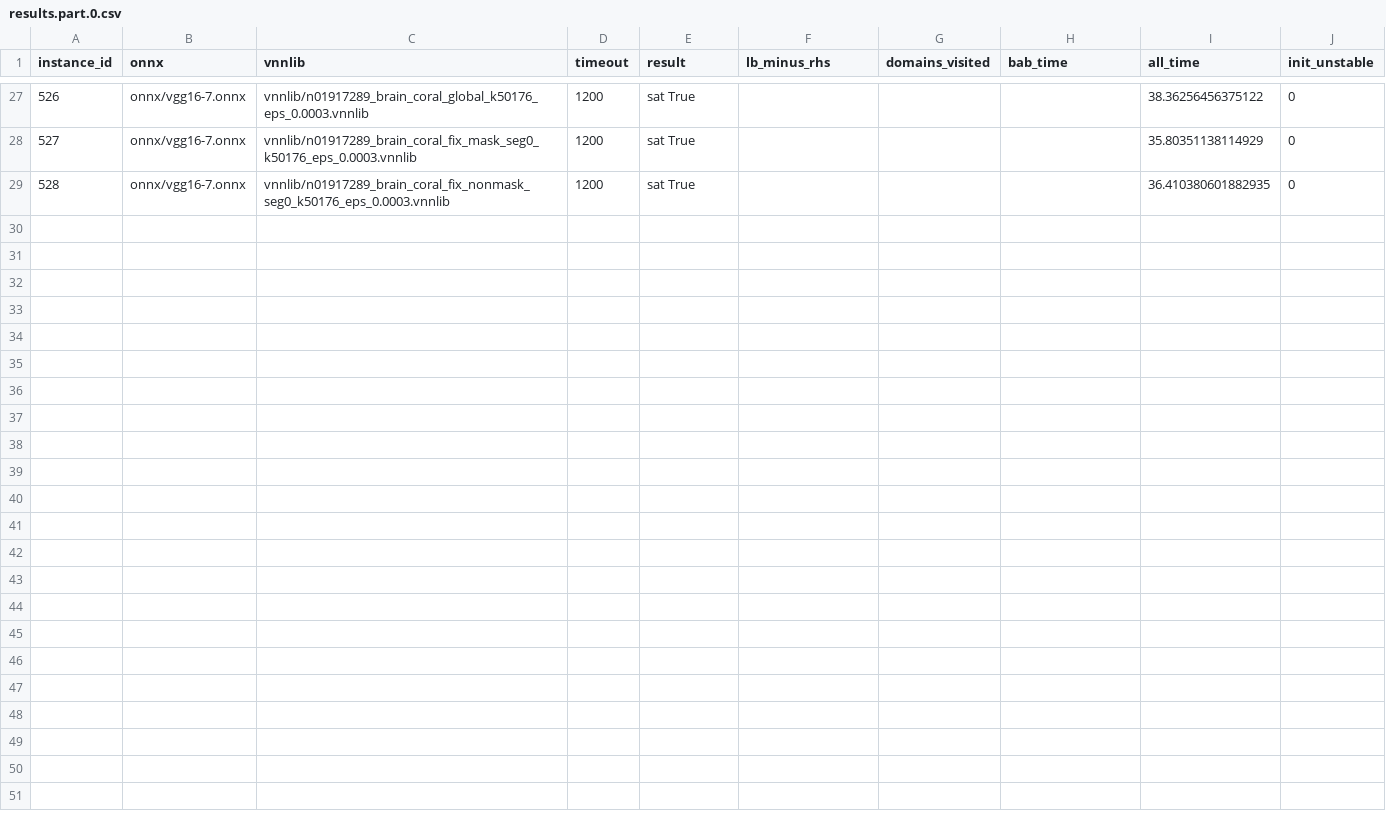
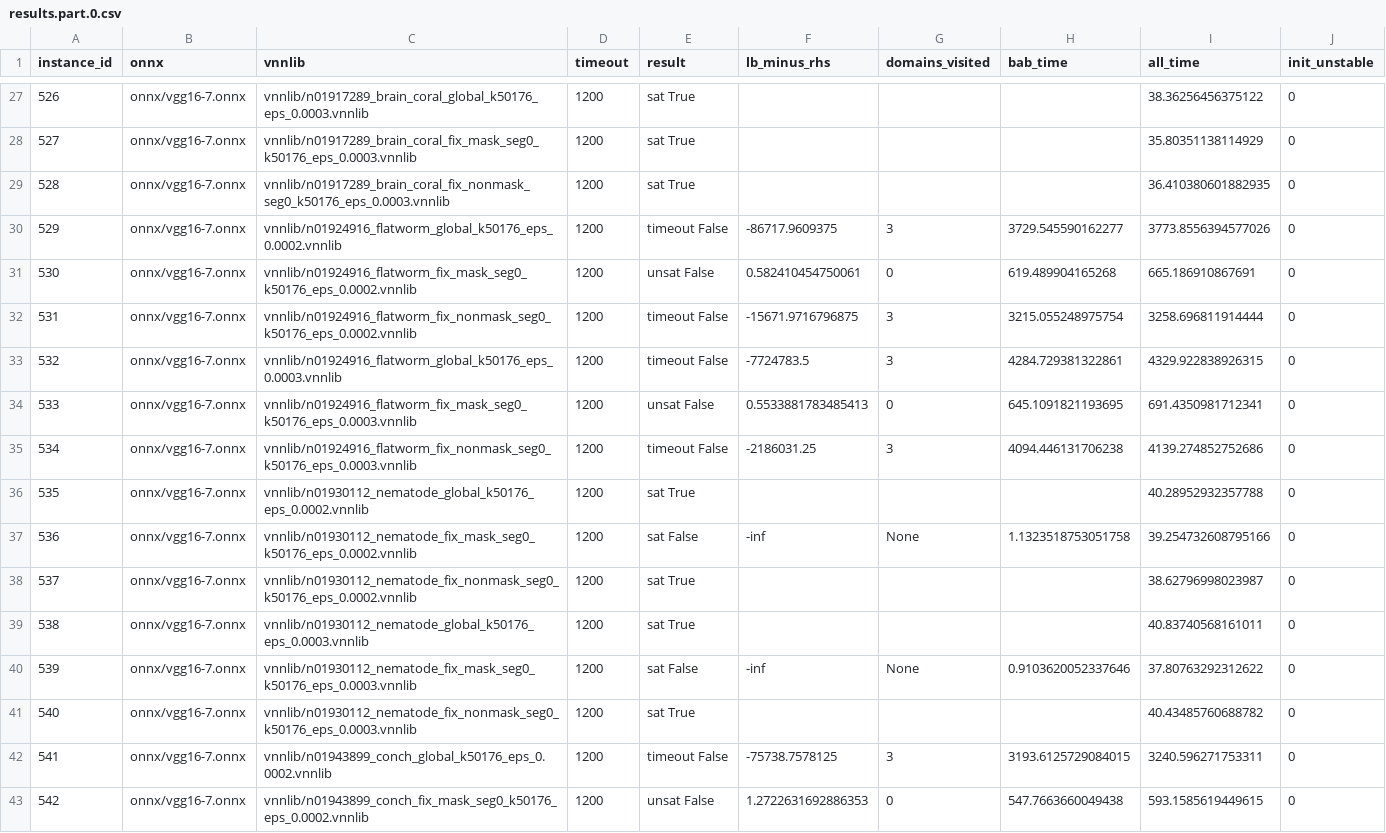
Before and after one commit to zahradehghanipour/XAIV, a CSV file: results/vggnet16_all_p_3/results.part.0.csv, drawn as a sheet; only a part is shown, gaps mark what is left out; the diff names each change by its address in the sheet, - before the commit and + after, or states it on an @@ line.

```diff
--- a/results/vggnet16_all_p_3/results.part.0.csv
+++ b/results/vggnet16_all_p_3/results.part.0.csv
+row 30: 529 | onnx/vgg16-7.onnx | vnnlib/n01924916_flatworm_global_k50176_eps_0.0002.vnnlib | 1200 | timeout False | -86717.9609375 | 3 | 3729.545590162277 | 3773.8556394577026 | 0
+row 31: 530 | onnx/vgg16-7.onnx | vnnlib/n01924916_flatworm_fix_mask_seg0_k50176_eps_0.0002.vnnlib | 1200 | unsat False | 0.582410454750061 | 0 | 619.489904165268 | 665.186910867691 | 0
+row 32: 531 | onnx/vgg16-7.onnx | vnnlib/n01924916_flatworm_fix_nonmask_seg0_k50176_eps_0.0002.vnnlib | 1200 | timeout False | -15671.9716796875 | 3 | 3215.055248975754 | 3258.696811914444 | 0
+row 33: 532 | onnx/vgg16-7.onnx | vnnlib/n01924916_flatworm_global_k50176_eps_0.0003.vnnlib | 1200 | timeout False | -7724783.5 | 3 | 4284.729381322861 | 4329.922838926315 | 0
+row 34: 533 | onnx/vgg16-7.onnx | vnnlib/n01924916_flatworm_fix_mask_seg0_k50176_eps_0.0003.vnnlib | 1200 | unsat False | 0.5533881783485413 | 0 | 645.1091821193695 | 691.4350981712341 | 0
+row 35: 534 | onnx/vgg16-7.onnx | vnnlib/n01924916_flatworm_fix_nonmask_seg0_k50176_eps_0.0003.vnnlib | 1200 | timeout False | -2186031.25 | 3 | 4094.446131706238 | 4139.274852752686 | 0
+row 36: 535 | onnx/vgg16-7.onnx | vnnlib/n01930112_nematode_global_k50176_eps_0.0002.vnnlib | 1200 | sat True |  |  |  | 40.28952932357788 | 0
+row 37: 536 | onnx/vgg16-7.onnx | vnnlib/n01930112_nematode_fix_mask_seg0_k50176_eps_0.0002.vnnlib | 1200 | sat False | -inf | None | 1.1323518753051758 | 39.254732608795166 | 0
+row 38: 537 | onnx/vgg16-7.onnx | vnnlib/n01930112_nematode_fix_nonmask_seg0_k50176_eps_0.0002.vnnlib | 1200 | sat True |  |  |  | 38.62796998023987 | 0
+row 39: 538 | onnx/vgg16-7.onnx | vnnlib/n01930112_nematode_global_k50176_eps_0.0003.vnnlib | 1200 | sat True |  |  |  | 40.83740568161011 | 0
+row 40: 539 | onnx/vgg16-7.onnx | vnnlib/n01930112_nematode_fix_mask_seg0_k50176_eps_0.0003.vnnlib | 1200 | sat False | -inf | None | 0.9103620052337646 | 37.80763292312622 | 0
+row 41: 540 | onnx/vgg16-7.onnx | vnnlib/n01930112_nematode_fix_nonmask_seg0_k50176_eps_0.0003.vnnlib | 1200 | sat True |  |  |  | 40.43485760688782 | 0
+row 42: 541 | onnx/vgg16-7.onnx | vnnlib/n01943899_conch_global_k50176_eps_0.0002.vnnlib | 1200 | timeout False | -75738.7578125 | 3 | 3193.6125729084015 | 3240.596271753311 | 0
+row 43: 542 | onnx/vgg16-7.onnx | vnnlib/n01943899_conch_fix_mask_seg0_k50176_eps_0.0002.vnnlib | 1200 | unsat False | 1.2722631692886353 | 0 | 547.7663660049438 | 593.1585619449615 | 0
```
Also changed, not shown: results/vggnet16_all_p_1/results.part.0.csv, results/vggnet16_all_p_2/results.part.0.csv, 11 other files.
